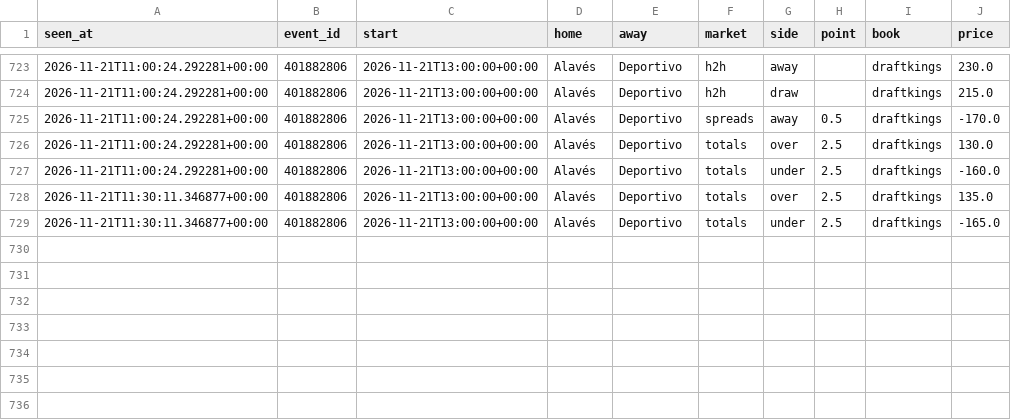
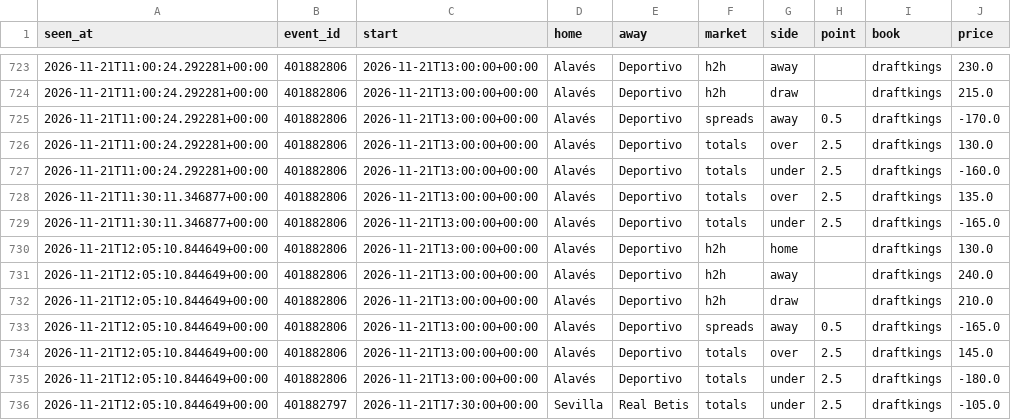
Before and after one commit to tdrey10/sports, a CSV file: data/odds/laliga/2026-11.csv, drawn as a sheet; only a part is shown, gaps mark what is left out; the diff names each change by its address in the sheet, - before the commit and + after, or states it on an @@ line.

```diff
--- a/data/odds/laliga/2026-11.csv
+++ b/data/odds/laliga/2026-11.csv
+row 730: 2026-11-21T12:05:10.844649+00:00 | 401882806 | 2026-11-21T13:00:00+00:00 | Alavés | Deportivo | h2h | home |  | draftkings | 130.0
+row 731: 2026-11-21T12:05:10.844649+00:00 | 401882806 | 2026-11-21T13:00:00+00:00 | Alavés | Deportivo | h2h | away |  | draftkings | 240.0
+row 732: 2026-11-21T12:05:10.844649+00:00 | 401882806 | 2026-11-21T13:00:00+00:00 | Alavés | Deportivo | h2h | draw |  | draftkings | 210.0
+row 733: 2026-11-21T12:05:10.844649+00:00 | 401882806 | 2026-11-21T13:00:00+00:00 | Alavés | Deportivo | spreads | away | 0.5 | draftkings | -165.0
+row 734: 2026-11-21T12:05:10.844649+00:00 | 401882806 | 2026-11-21T13:00:00+00:00 | Alavés | Deportivo | totals | over | 2.5 | draftkings | 145.0
+row 735: 2026-11-21T12:05:10.844649+00:00 | 401882806 | 2026-11-21T13:00:00+00:00 | Alavés | Deportivo | totals | under | 2.5 | draftkings | -180.0
+row 736: 2026-11-21T12:05:10.844649+00:00 | 401882797 | 2026-11-21T17:30:00+00:00 | Sevilla | Real Betis | totals | under | 2.5 | draftkings | -105.0
```
Also changed, not shown: data/odds/bundesliga/2026-11.csv, data/odds/epl/2026-11.csv, 17 other files.
